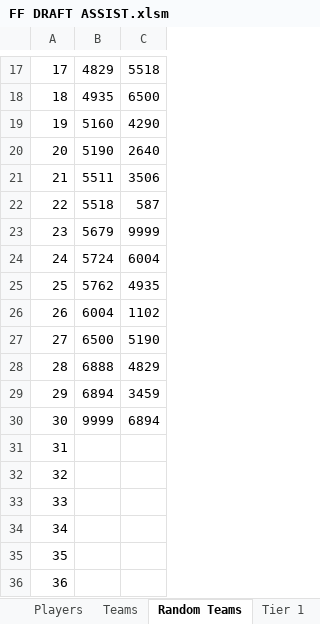
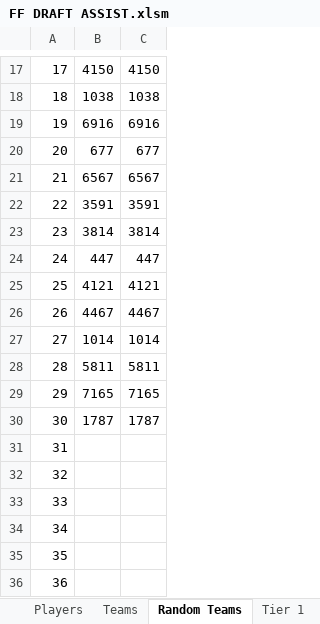
Before and after one commit to PChild/frc-data-scripts, an Excel workbook: FF DRAFT ASSIST.xlsm, sheet Random Teams, drawn as a sheet; only a part is shown, gaps mark what is left out; values as stored, in another font and other column widths than the file's, no borders; the diff covers the shown part only; the diff names each change by its address in the sheet, - before the commit and + after, or states it on an @@ line.

Commit message:
Data on prequalified teams for champs, teams for detroit vs houston

```diff
--- a/FF DRAFT ASSIST.xlsm (sheet Random Teams)
+++ b/FF DRAFT ASSIST.xlsm (sheet Random Teams)
-B17: 4829
+B17: 4150
-C17: 5518
+C17: 4150
-B18: 4935
+B18: 1038
-C18: 6500
+C18: 1038
-B19: 5160
+B19: 6916
-C19: 4290
+C19: 6916
-B20: 5190
+B20: 677
-C20: 2640
+C20: 677
-B21: 5511
+B21: 6567
-C21: 3506
+C21: 6567
-B22: 5518
+B22: 3591
-C22: 587
+C22: 3591
-B23: 5679
+B23: 3814
-C23: 9999
+C23: 3814
-B24: 5724
+B24: 447
-C24: 6004
+C24: 447
-B25: 5762
+B25: 4121
-C25: 4935
+C25: 4121
-B26: 6004
+B26: 4467
-C26: 1102
+C26: 4467
-B27: 6500
+B27: 1014
-C27: 5190
+C27: 1014
-B28: 6888
+B28: 5811
-C28: 4829
+C28: 5811
-B29: 6894
+B29: 7165
-C29: 3459
+C29: 7165
-B30: 9999
+B30: 1787
-C30: 6894
+C30: 1787
```
Also changed, not shown: 32 edited cells elsewhere in this sheet, sheet Tier 2, sheet Tier 1, sheet Players, sheet Teams, sheet Macro Assistant, charts or pictures, 6 other files.
